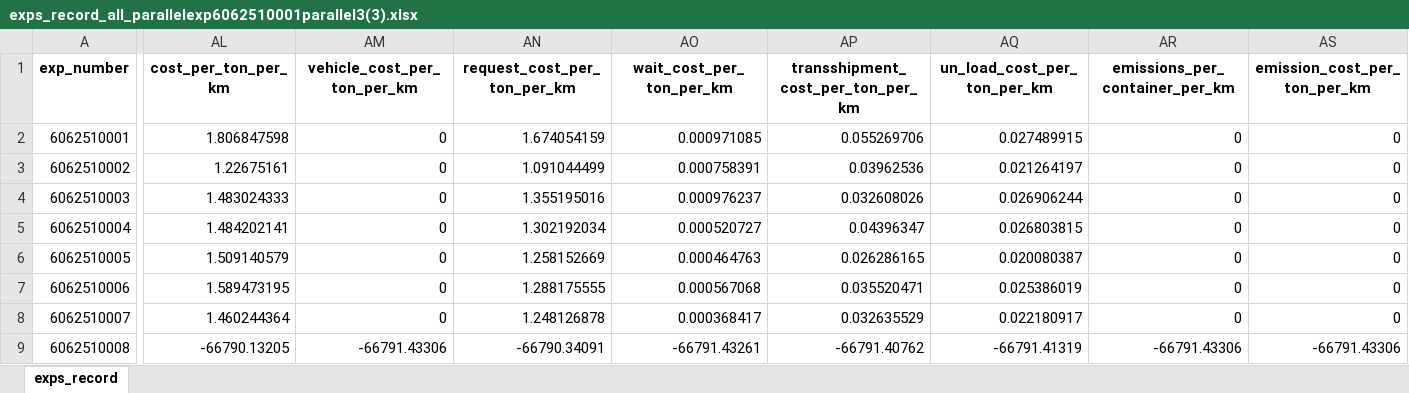
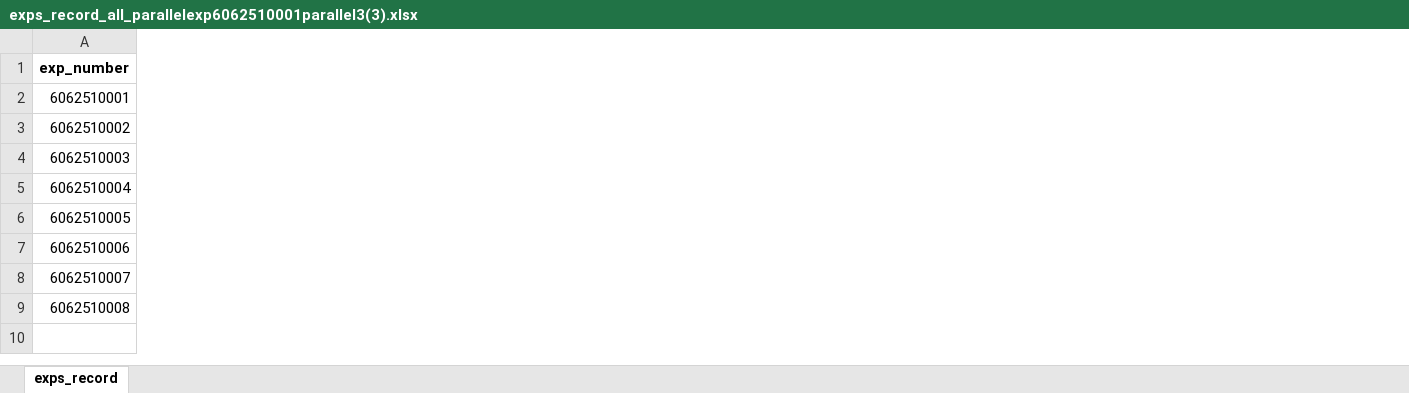
Before and after one commit to ShuyangZhu/dynamic_multimodal_transport_planning_with_drones_for_emergency_logistics_original_data, an Excel workbook: Stability analysis of ALNS/exps_record_all_parallelexp6062510001parallel3(3).xlsx, sheet exps_record, drawn as a sheet; only a part is shown, gaps mark what is left out; values as stored, in another font and other column widths than the file's, no borders; the diff covers the shown part only; the diff names each change by its address in the sheet, - before the commit and + after, or states it on an @@ line.

Commit message:
Add files via upload

```diff
--- a/Stability analysis of ALNS/exps_record_all_parallelexp6062510001parallel3(3).xlsx (sheet exps_record)
+++ b/Stability analysis of ALNS/exps_record_all_parallelexp6062510001parallel3(3).xlsx (sheet exps_record)
-column AL (cost_per_ton_per_km), rows 2-9: 1.806847598 | 1.22675161 | 1.483024333 | 1.484202141 | 1.509140579 | 1.589473195 | 1.460244364 | -66790.13205
-column AM (vehicle_cost_per_ton_per_km), rows 2-9: 0 | 0 | 0 | 0 | 0 | 0 | 0 | -66791.43306
-column AN (request_cost_per_ton_per_km), rows 2-9: 1.674054159 | 1.091044499 | 1.355195016 | 1.302192034 | 1.258152669 | 1.288175555 | 1.248126878 | -66790.34091
-column AO (wait_cost_per_ton_per_km), rows 2-9: 0.000971085 | 0.000758391 | 0.000976237 | 0.000520727 | 0.000464763 | 0.000567068 | 0.000368417 | -66791.43261
-column AP, rows 1-9: transshipment_cost_per_ton_per_km | 0.055269706 | 0.03962536 | 0.032608026 | 0.04396347 | 0.026286165 | 0.035520471 | 0.032635529 | -66791.40762
-column AQ (un_load_cost_per_ton_per_km), rows 2-9: 0.027489915 | 0.021264197 | 0.026906244 | 0.026803815 | 0.020080387 | 0.025386019 | 0.022180917 | -66791.41319
-column AR (emissions_per_container_per_km), rows 2-9: 0 | 0 | 0 | 0 | 0 | 0 | 0 | -66791.43306
-column AS (emission_cost_per_ton_per_km), rows 2-9: 0 | 0 | 0 | 0 | 0 | 0 | 0 | -66791.43306
```
Also changed, not shown: 3 removed columns and 7 edited cells elsewhere in this sheet.
